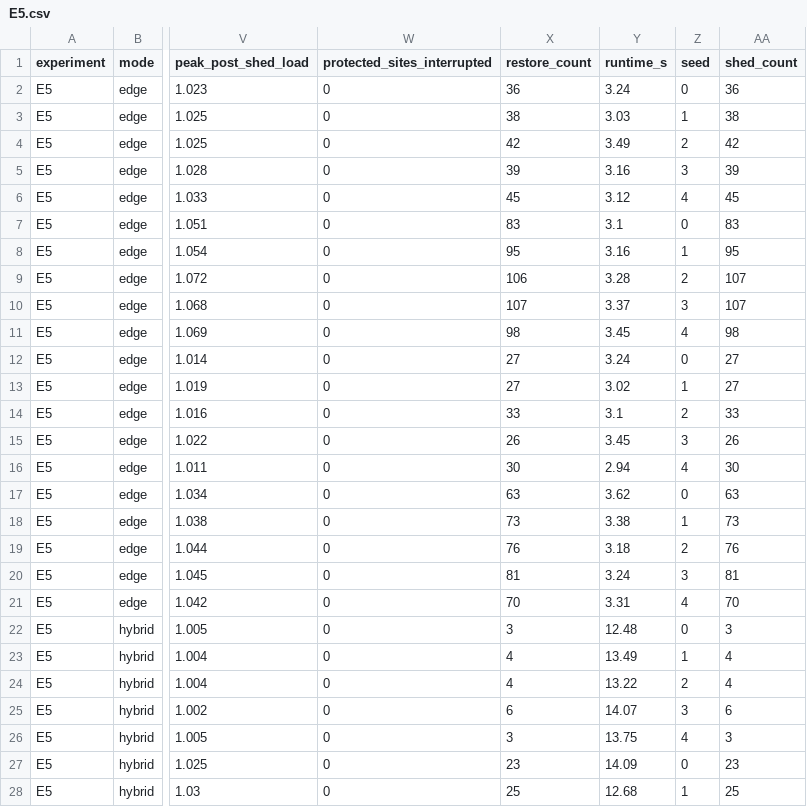
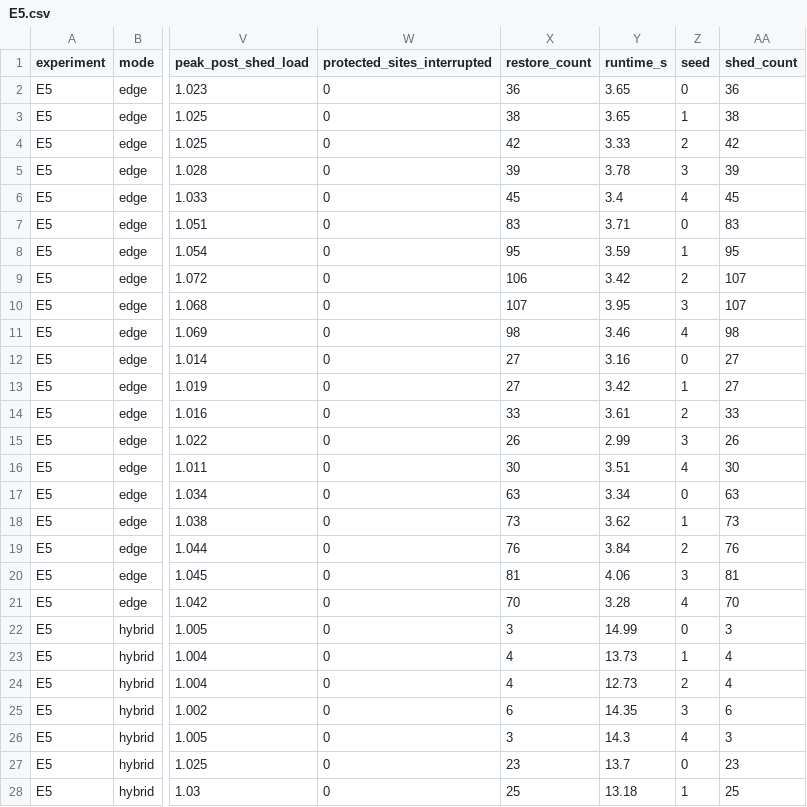
Before and after one commit to akhileshchandaluri/RAKSHAK, a CSV file: benchmarks/results/paper/E5.csv, drawn as a sheet; only a part is shown, gaps mark what is left out; the diff covers the shown part only; the diff names each change by its address in the sheet, - before the commit and + after, or states it on an @@ line.

```diff
--- a/benchmarks/results/paper/E5.csv
+++ b/benchmarks/results/paper/E5.csv
-Y2 (runtime_s): 3.24
+Y2 (runtime_s): 3.65
-Y3 (runtime_s): 3.03
+Y3 (runtime_s): 3.65
-Y4 (runtime_s): 3.49
+Y4 (runtime_s): 3.33
-Y5 (runtime_s): 3.16
+Y5 (runtime_s): 3.78
-Y6 (runtime_s): 3.12
+Y6 (runtime_s): 3.4
-Y7 (runtime_s): 3.1
+Y7 (runtime_s): 3.71
-Y8 (runtime_s): 3.16
+Y8 (runtime_s): 3.59
-Y9 (runtime_s): 3.28
+Y9 (runtime_s): 3.42
-Y10 (runtime_s): 3.37
+Y10 (runtime_s): 3.95
-Y11 (runtime_s): 3.45
+Y11 (runtime_s): 3.46
-Y12 (runtime_s): 3.24
+Y12 (runtime_s): 3.16
-Y13 (runtime_s): 3.02
+Y13 (runtime_s): 3.42
-Y14 (runtime_s): 3.1
+Y14 (runtime_s): 3.61
-Y15 (runtime_s): 3.45
+Y15 (runtime_s): 2.99
-Y16 (runtime_s): 2.94
+Y16 (runtime_s): 3.51
-Y17 (runtime_s): 3.62
+Y17 (runtime_s): 3.34
-Y18 (runtime_s): 3.38
+Y18 (runtime_s): 3.62
-Y19 (runtime_s): 3.18
+Y19 (runtime_s): 3.84
-Y20 (runtime_s): 3.24
+Y20 (runtime_s): 4.06
-Y21 (runtime_s): 3.31
+Y21 (runtime_s): 3.28
-Y22 (runtime_s): 12.48
+Y22 (runtime_s): 14.99
-Y23 (runtime_s): 13.49
+Y23 (runtime_s): 13.73
-Y24 (runtime_s): 13.22
+Y24 (runtime_s): 12.73
-Y25 (runtime_s): 14.07
+Y25 (runtime_s): 14.35
-Y26 (runtime_s): 13.75
+Y26 (runtime_s): 14.3
-Y27 (runtime_s): 14.09
+Y27 (runtime_s): 13.7
-Y28 (runtime_s): 12.68
+Y28 (runtime_s): 13.18
```
Also changed, not shown: 73 edited cells elsewhere in this file, benchmarks/results/paper/E3.csv, benchmarks/results/paper/E4.csv, 26 other files.
